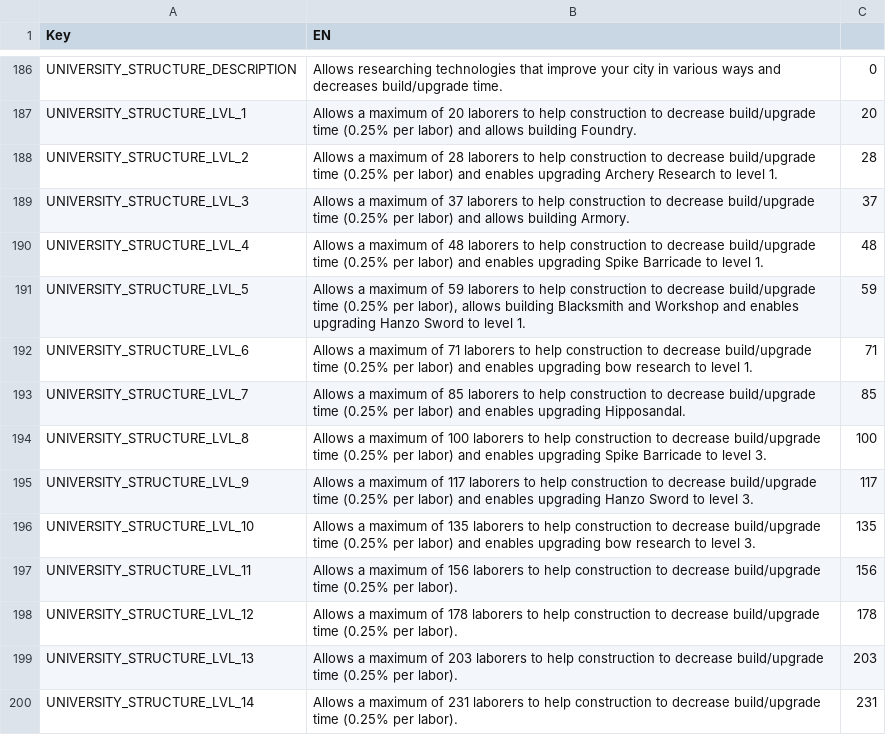
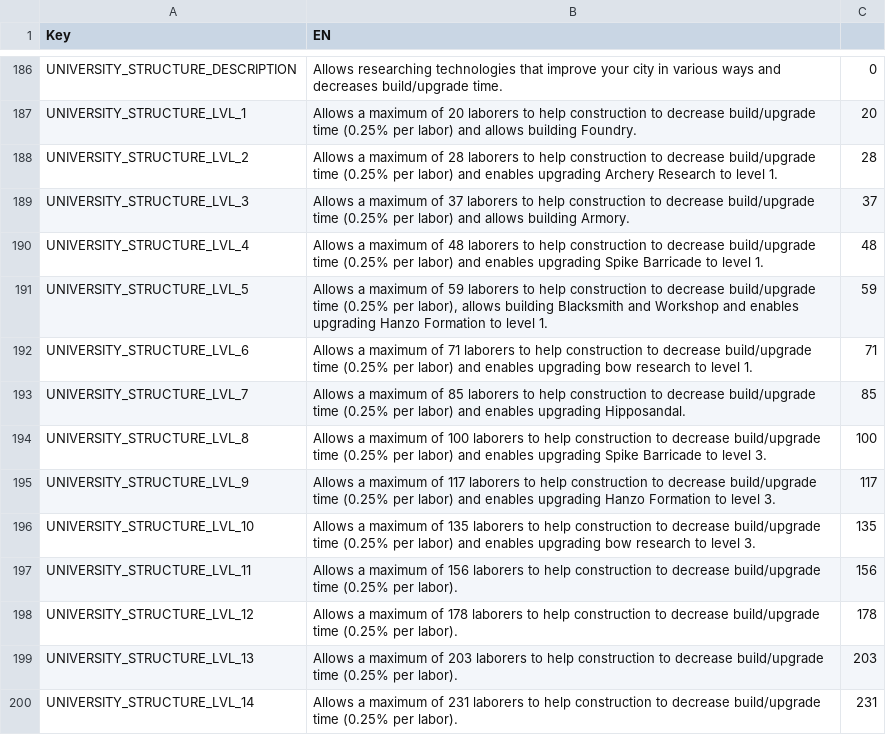
Before and after one commit to giulianob/tribalhero, a CSV file: conf/csv/lang.structures.csv, drawn as a sheet; only a part is shown, gaps mark what is left out.

Commit message:
Changed the remaining hanzo sword description to hanzo formation

```diff
--- a/conf/csv/lang.structures.csv
+++ b/conf/csv/lang.structures.csv
@@ -190,3 +190,3 @@ UNIVERSITY_STRUCTURE_LVL_3,Allows a maximum of 37 laborers to help construction
 UNIVERSITY_STRUCTURE_LVL_4,Allows a maximum of 48 laborers to help construction to decrease build/upgrade time (0.25% per labor) and enables upgrading Spike Barricade to level 1.,48
-UNIVERSITY_STRUCTURE_LVL_5,"Allows a maximum of 59 laborers to help construction to decrease build/upgrade time (0.25% per labor), allows building Blacksmith and Workshop and enables upgrading Hanzo Sword to level 1.",59
+UNIVERSITY_STRUCTURE_LVL_5,"Allows a maximum of 59 laborers to help construction to decrease build/upgrade time (0.25% per labor), allows building Blacksmith and Workshop and enables upgrading Hanzo Formation to level 1.",59
 UNIVERSITY_STRUCTURE_LVL_6,Allows a maximum of 71 laborers to help construction to decrease build/upgrade time (0.25% per labor) and enables upgrading bow research to level 1.,71
@@ -194,3 +194,3 @@ UNIVERSITY_STRUCTURE_LVL_7,Allows a maximum of 85 laborers to help construction
 UNIVERSITY_STRUCTURE_LVL_8,Allows a maximum of 100 laborers to help construction to decrease build/upgrade time (0.25% per labor) and enables upgrading Spike Barricade to level 3.,100
-UNIVERSITY_STRUCTURE_LVL_9,Allows a maximum of 117 laborers to help construction to decrease build/upgrade time (0.25% per labor) and enables upgrading Hanzo Sword to level 3.,117
+UNIVERSITY_STRUCTURE_LVL_9,Allows a maximum of 117 laborers to help construction to decrease build/upgrade time (0.25% per labor) and enables upgrading Hanzo Formation to level 3.,117
 UNIVERSITY_STRUCTURE_LVL_10,Allows a maximum of 135 laborers to help construction to decrease build/upgrade time (0.25% per labor) and enables upgrading bow research to level 3.,135
```
